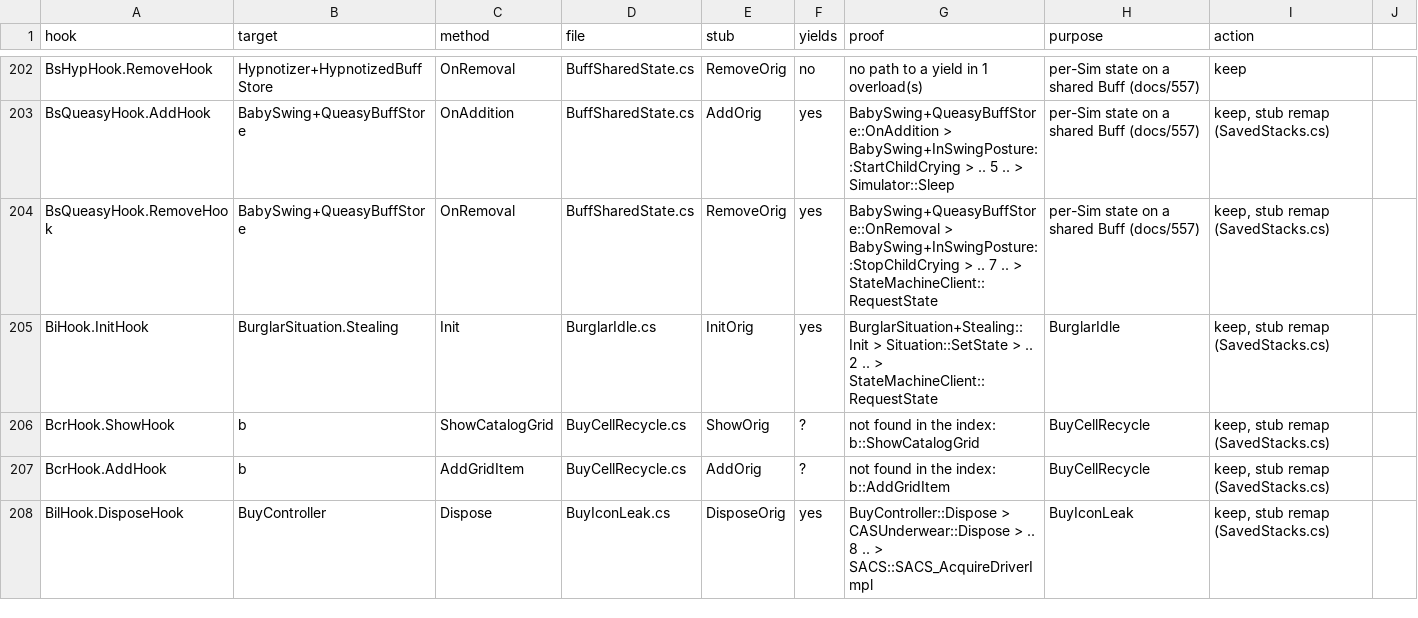
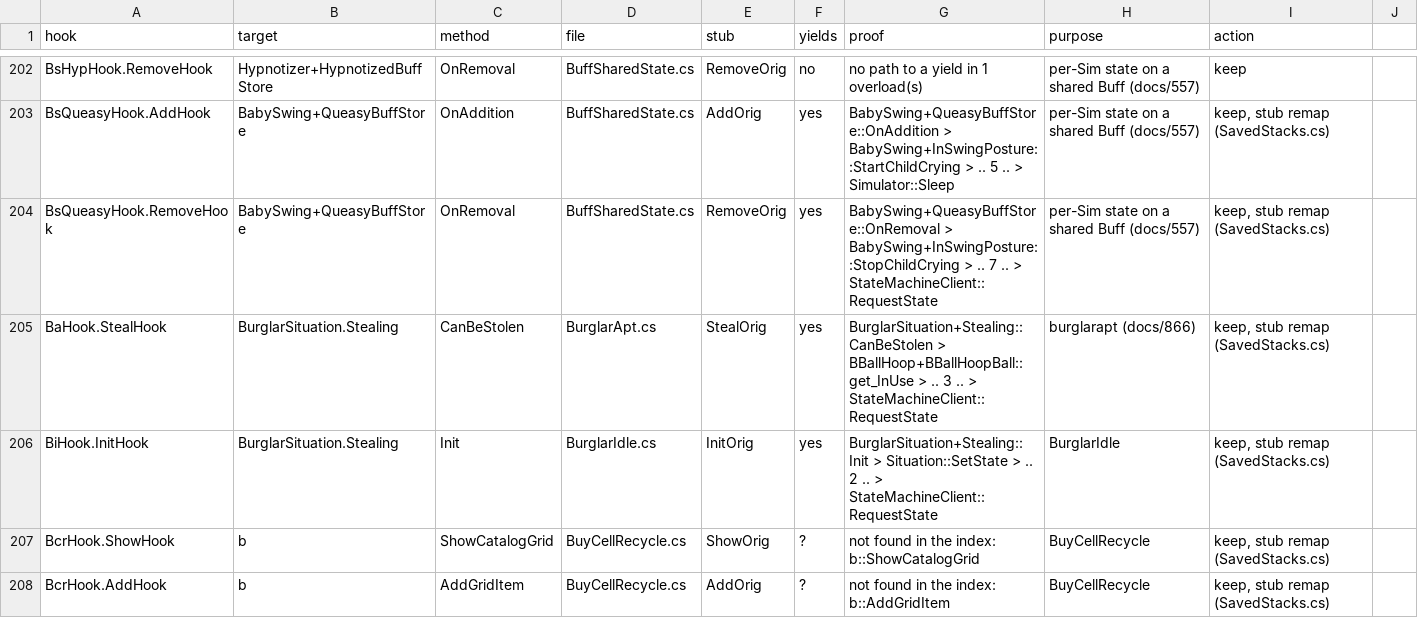
Before and after one commit to alexvixell35-stack/sims3-modernization, a CSV file: docs/data/swap-stack-audit.csv, drawn as a sheet; only a part is shown, gaps mark what is left out; the shorter side is filled out with more unchanged rows; the diff names each change by its address in the sheet, - before the commit and + after, or states it on an @@ line.

```diff
--- a/docs/data/swap-stack-audit.csv
+++ b/docs/data/swap-stack-audit.csv
+row 205: BaHook.StealHook | BurglarSituation.Stealing | CanBeStolen | BurglarApt.cs | StealOrig | yes | BurglarSituation+Stealing::CanBeStolen > BBallHoop+BBallHoopBall::get_InUse > .. 3 .. > StateMachineClient::RequestState | burglarapt (docs/866) | keep, stub remap (SavedStacks.cs)
```
Also changed, not shown: 16 other files.
